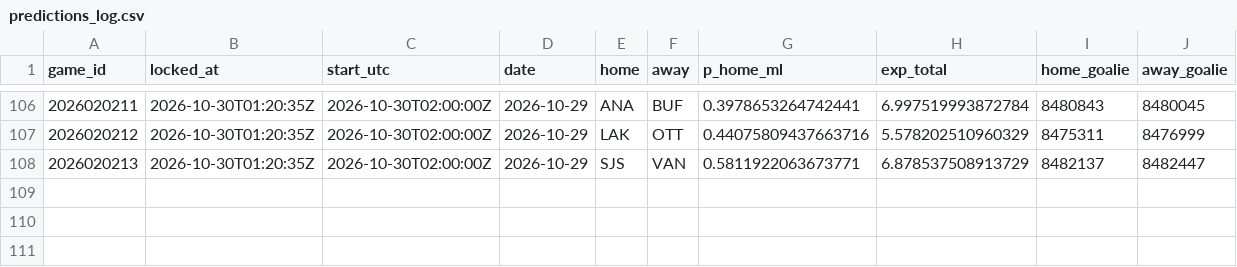
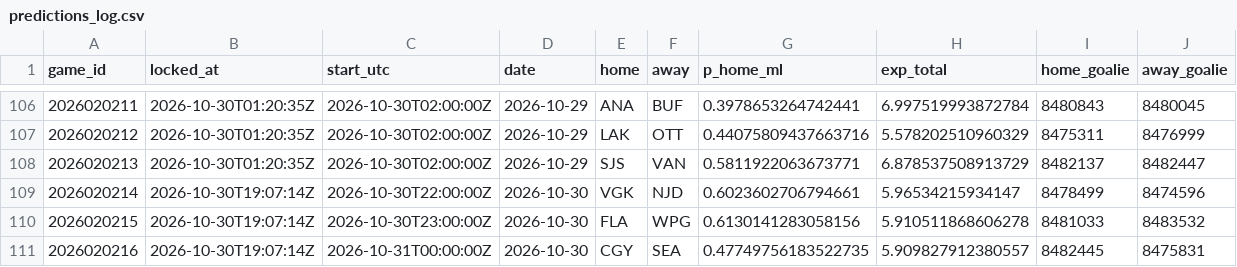
Before and after one commit to PookMula/NHL-edge-pro, a CSV file: data/predictions_log.csv, drawn as a sheet; only a part is shown, gaps mark what is left out; rows hold the shown columns only; the diff names each change by its address in the sheet, - before the commit and + after, or states it on an @@ line.

```diff
--- a/data/predictions_log.csv
+++ b/data/predictions_log.csv
+row 109: 2026020214 | 2026-10-30T19:07:14Z | 2026-10-30T22:00:00Z | 2026-10-30 | VGK | NJD | 0.6023602706794661 | 5.96534215934147 | 8478499 | 8474596
+row 110: 2026020215 | 2026-10-30T19:07:14Z | 2026-10-30T23:00:00Z | 2026-10-30 | FLA | WPG | 0.6130141283058156 | 5.910511868606278 | 8481033 | 8483532
+row 111: 2026020216 | 2026-10-30T19:07:14Z | 2026-10-31T00:00:00Z | 2026-10-30 | CGY | SEA | 0.47749756183522735 | 5.909827912380557 | 8482445 | 8475831
```
Also changed, not shown: 11 other files.
